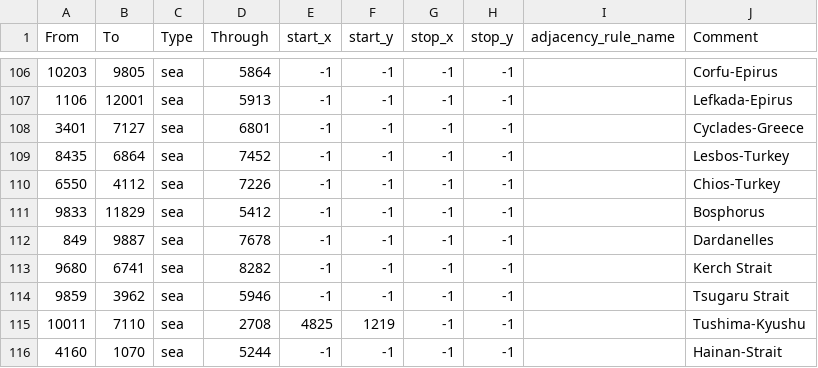
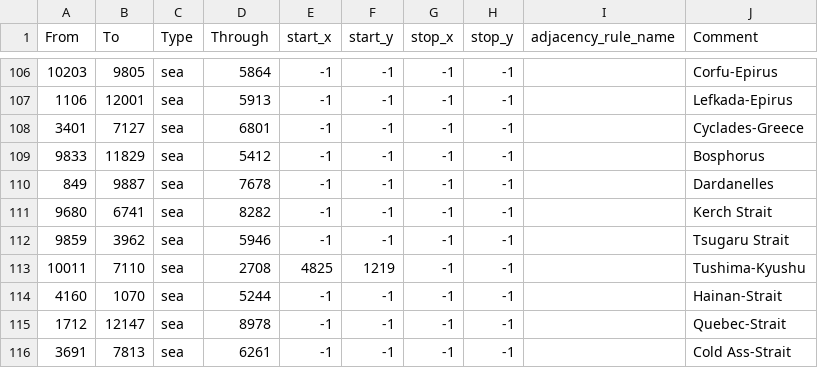
Before and after one commit to SilentEnforcer/tgwr-mod, a CSV file: map/adjacencies.csv, drawn as a sheet; only a part is shown, gaps mark what is left out; the shorter side is filled out with more unchanged rows.

Commit message:
Update adjacencies.csv

```diff
--- a/map/adjacencies.csv
+++ b/map/adjacencies.csv
@@ -108,4 +108,2 @@ From;To;Type;Through;start_x;start_y;stop_x;stop_y;adjacency_rule_name;Comment
 3401;7127;sea;6801;-1;-1;-1;-1;;Cyclades-Greece
-8435;6864;sea;7452;-1;-1;-1;-1;;Lesbos-Turkey
-6550;4112;sea;7226;-1;-1;-1;-1;;Chios-Turkey
 9833;11829;sea;5412;-1;-1;-1;-1;;Bosphorus
```
